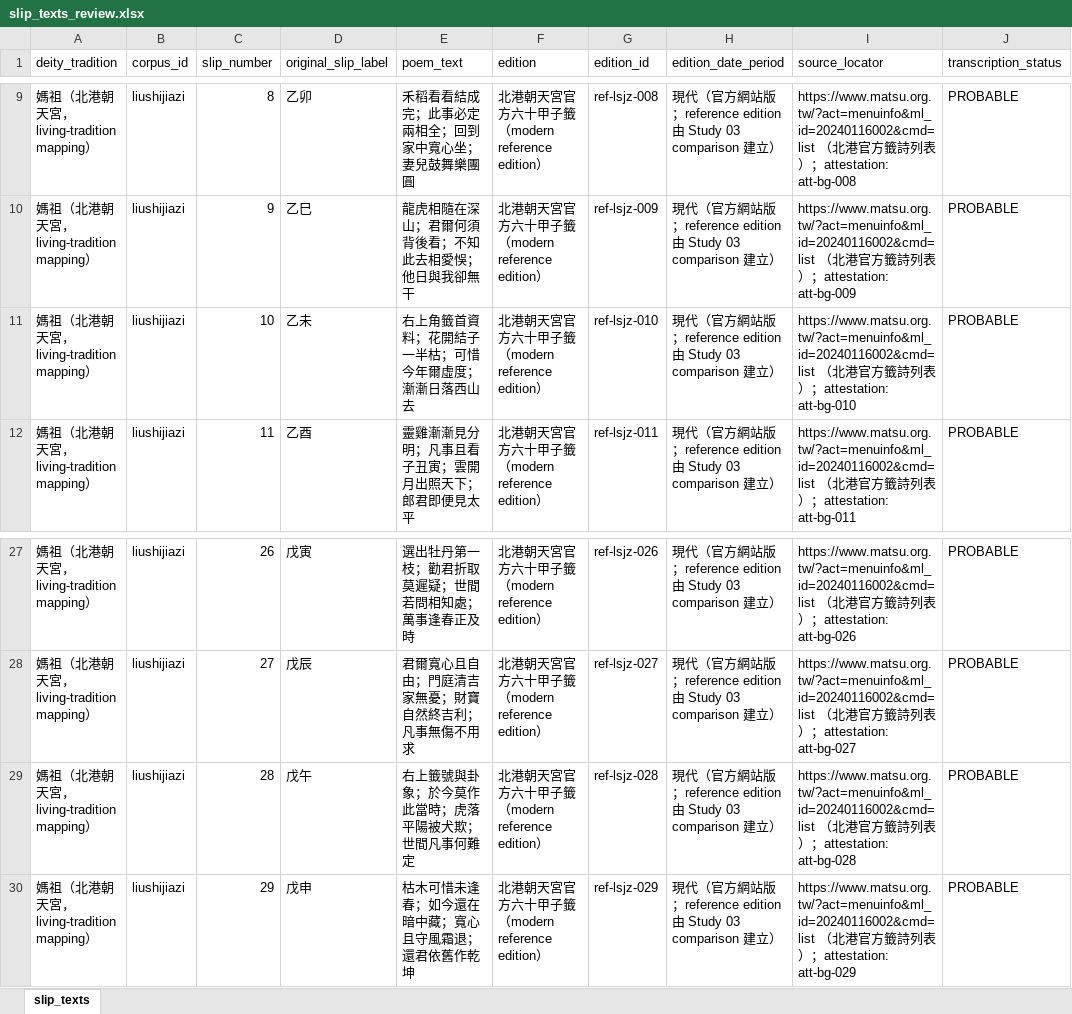
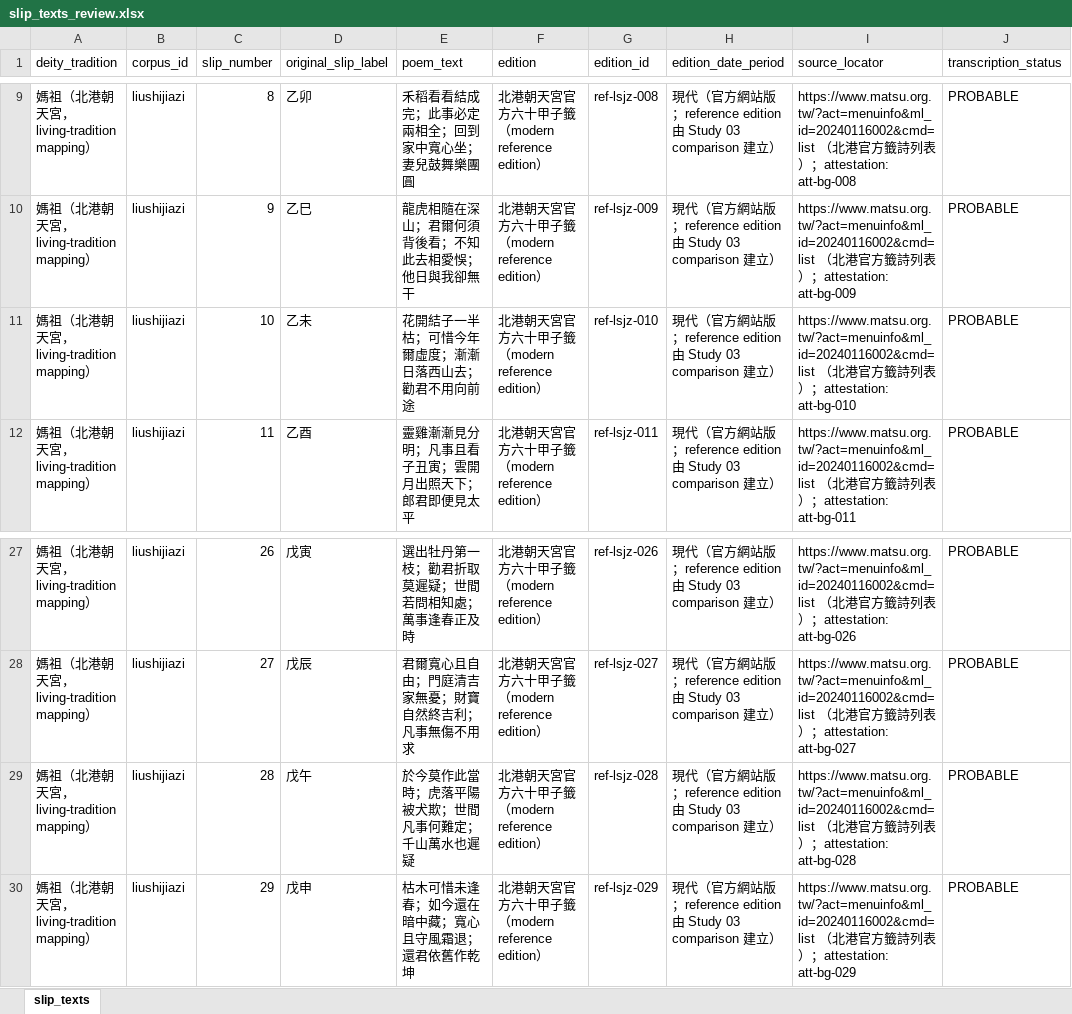
Before and after one commit to Crystal32378/draw-one, an Excel workbook: data/corpora/liushijiazi/slip_texts_review.xlsx, sheet slip_texts, drawn as a sheet; only a part is shown, gaps mark what is left out; values as stored, in another font and other column widths than the file's, no borders; the diff names each change by its address in the sheet, - before the commit and + after, or states it on an @@ line.

```diff
--- a/data/corpora/liushijiazi/slip_texts_review.xlsx (sheet slip_texts)
+++ b/data/corpora/liushijiazi/slip_texts_review.xlsx (sheet slip_texts)
-E11 (poem_text): 右上角籤首資料；花開結子一半枯；可惜今年爾虛度；漸漸日落西山去
+E11 (poem_text): 花開結子一半枯；可惜今年爾虛度；漸漸日落西山去；勸君不用向前途
-E29 (poem_text): 右上籤號與卦象；於今莫作此當時；虎落平陽被犬欺；世間凡事何難定
+E29 (poem_text): 於今莫作此當時；虎落平陽被犬欺；世間凡事何難定；千山萬水也遲疑
```
Also changed, not shown: 18 other files.
